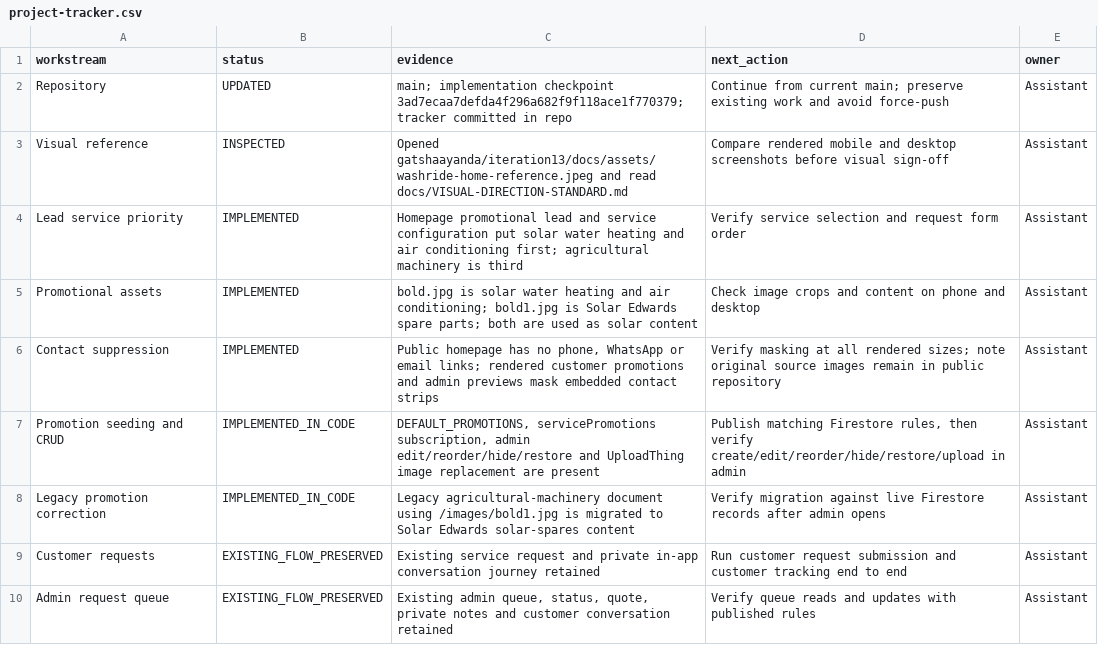
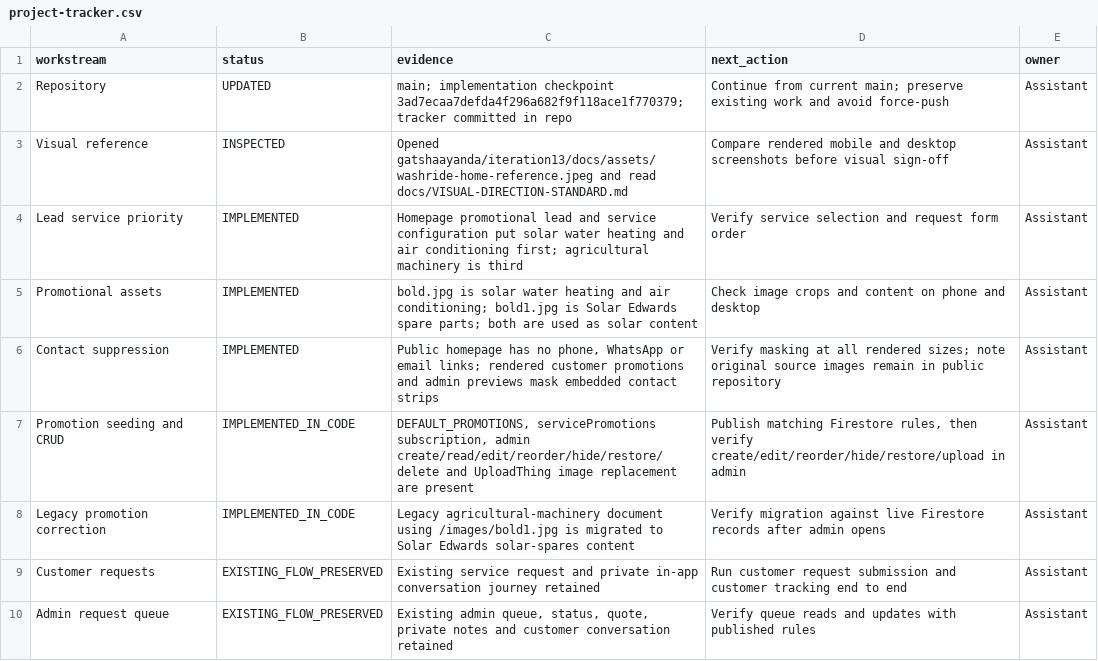
Before and after one commit to gatshaayanda/bold-dimensions, a CSV file: docs/project-tracker.csv, drawn as a sheet; only a part is shown.

Commit message:
docs: record complete promotion CRUD controls

```diff
--- a/docs/project-tracker.csv
+++ b/docs/project-tracker.csv
@@ -6,3 +6,3 @@ Promotional assets,IMPLEMENTED,"bold.jpg is solar water heating and air conditio
 Contact suppression,IMPLEMENTED,"Public homepage has no phone, WhatsApp or email links; rendered customer promotions and admin previews mask embedded contact strips","Verify masking at all rendered sizes; note original source images remain in public repository",Assistant
-Promotion seeding and CRUD,IMPLEMENTED_IN_CODE,"DEFAULT_PROMOTIONS, servicePromotions subscription, admin edit/reorder/hide/restore and UploadThing image replacement are present","Publish matching Firestore rules, then verify create/edit/reorder/hide/restore/upload in admin",Assistant
+Promotion seeding and CRUD,IMPLEMENTED_IN_CODE,"DEFAULT_PROMOTIONS, servicePromotions subscription, admin create/read/edit/reorder/hide/restore/delete and UploadThing image replacement are present","Publish matching Firestore rules, then verify create/edit/reorder/hide/restore/upload in admin",Assistant
 Legacy promotion correction,IMPLEMENTED_IN_CODE,"Legacy agricultural-machinery document using /images/bold1.jpg is migrated to Solar Edwards solar-spares content","Verify migration against live Firestore records after admin opens",Assistant
```
